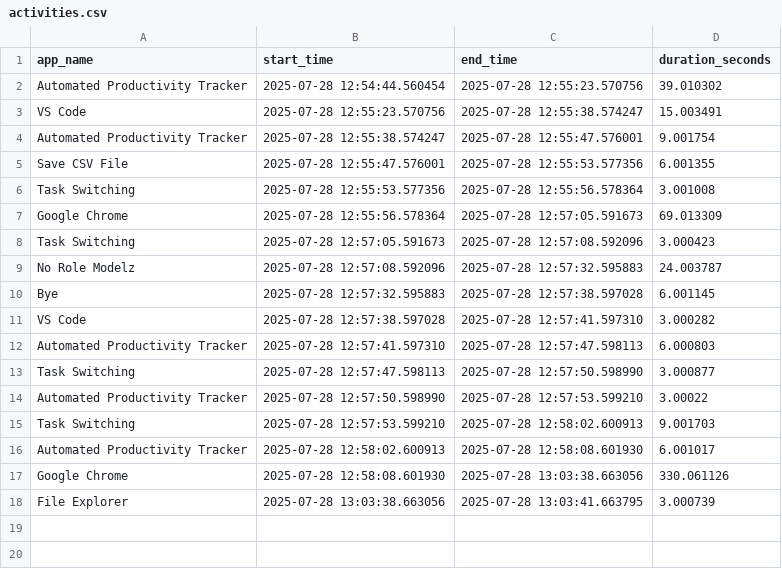
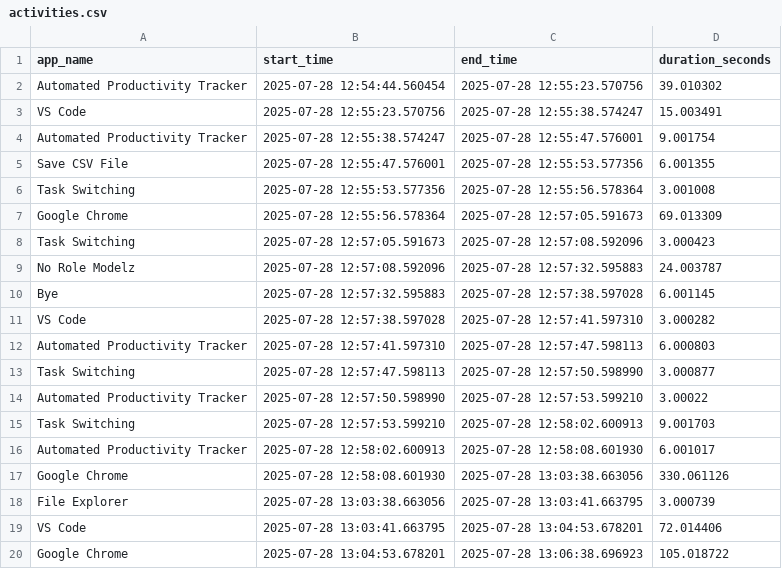
Before and after one commit to jeneeldumasia/productivity_tracker, a CSV file: tracker_data/activities.csv, drawn as a sheet; the diff names each change by its address in the sheet, - before the commit and + after, or states it on an @@ line.

```diff
--- a/tracker_data/activities.csv
+++ b/tracker_data/activities.csv
+row 19: VS Code | 2025-07-28 13:03:41.663795 | 2025-07-28 13:04:53.678201 | 72.014406
+row 20: Google Chrome | 2025-07-28 13:04:53.678201 | 2025-07-28 13:06:38.696923 | 105.018722
```
